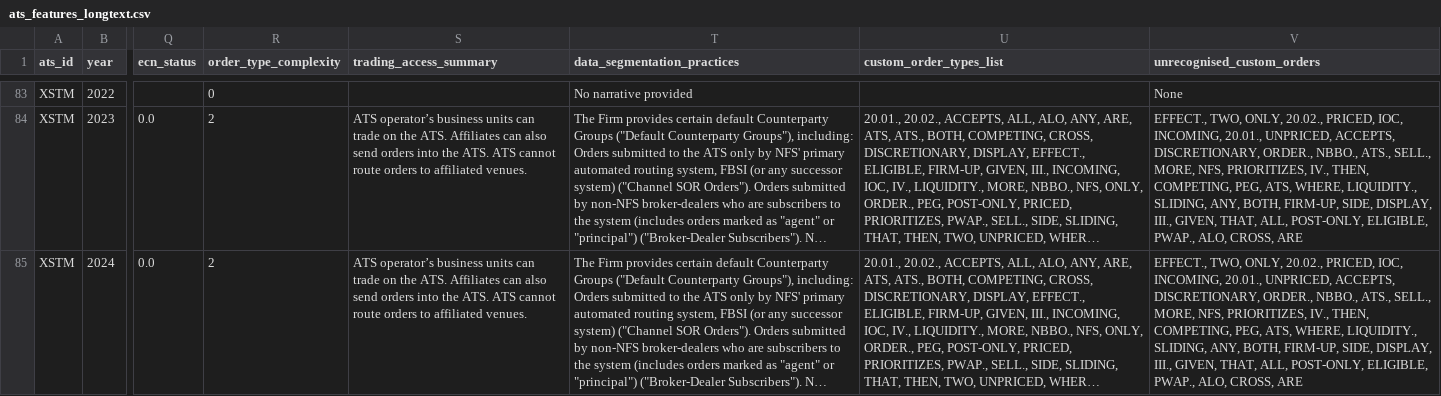
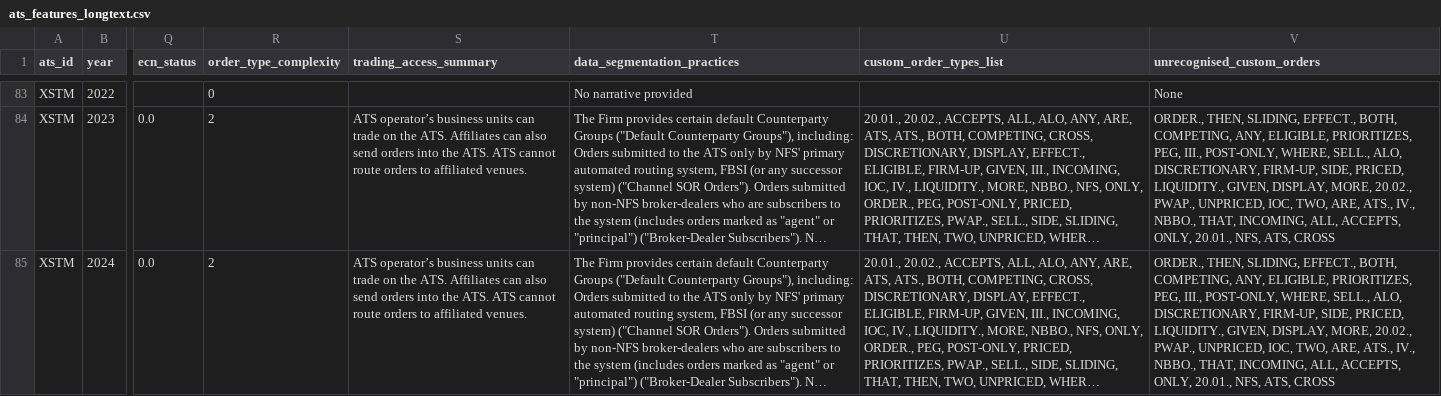
Before and after one commit to NguyenTran88/ATS-Dataset-Constructor, a CSV file: data/ats_processed/ats_features_longtext.csv, drawn as a sheet; only a part is shown, gaps mark what is left out; long unchanged cells end in …; the diff covers the shown part only; the diff names each change by its address in the sheet, - before the commit and + after, or states it on an @@ line.

```diff
--- a/data/ats_processed/ats_features_longtext.csv
+++ b/data/ats_processed/ats_features_longtext.csv
-V84:V85 (unrecognised_custom_orders): EFFECT., TWO, ONLY, 20.02., PRICED, IOC, INCOMING, 20.01., UNPRICED, ACCEPTS, DISCRETIONARY, ORDER., NBBO., ATS., SELL., MORE, NFS, PRIORITIZES, IV., THEN, COMPETING, PEG, ATS, WHERE, LIQUIDITY., SLIDING, ANY, BOTH, FIRM-UP, SIDE, DISPLAY, III., GIVEN, THAT, ALL, POST-ONLY, ELIGIBLE, PWAP., ALO, CROSS, ARE
+V84:V85 (unrecognised_custom_orders): ORDER., THEN, SLIDING, EFFECT., BOTH, COMPETING, ANY, ELIGIBLE, PRIORITIZES, PEG, III., POST-ONLY, WHERE, SELL., ALO, DISCRETIONARY, FIRM-UP, SIDE, PRICED, LIQUIDITY., GIVEN, DISPLAY, MORE, 20.02., PWAP., UNPRICED, IOC, TWO, ARE, ATS., IV., NBBO., THAT, INCOMING, ALL, ACCEPTS, ONLY, 20.01., NFS, ATS, CROSS
```
Also changed, not shown: 69 edited cells elsewhere in this file, 3 other files.
